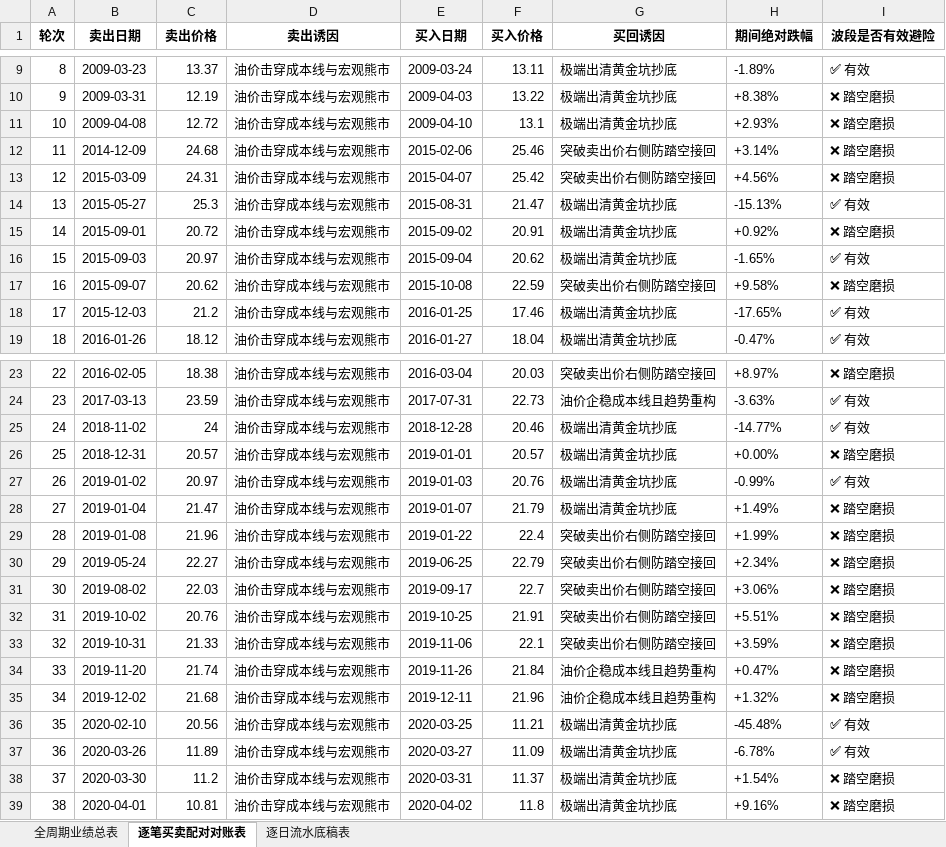
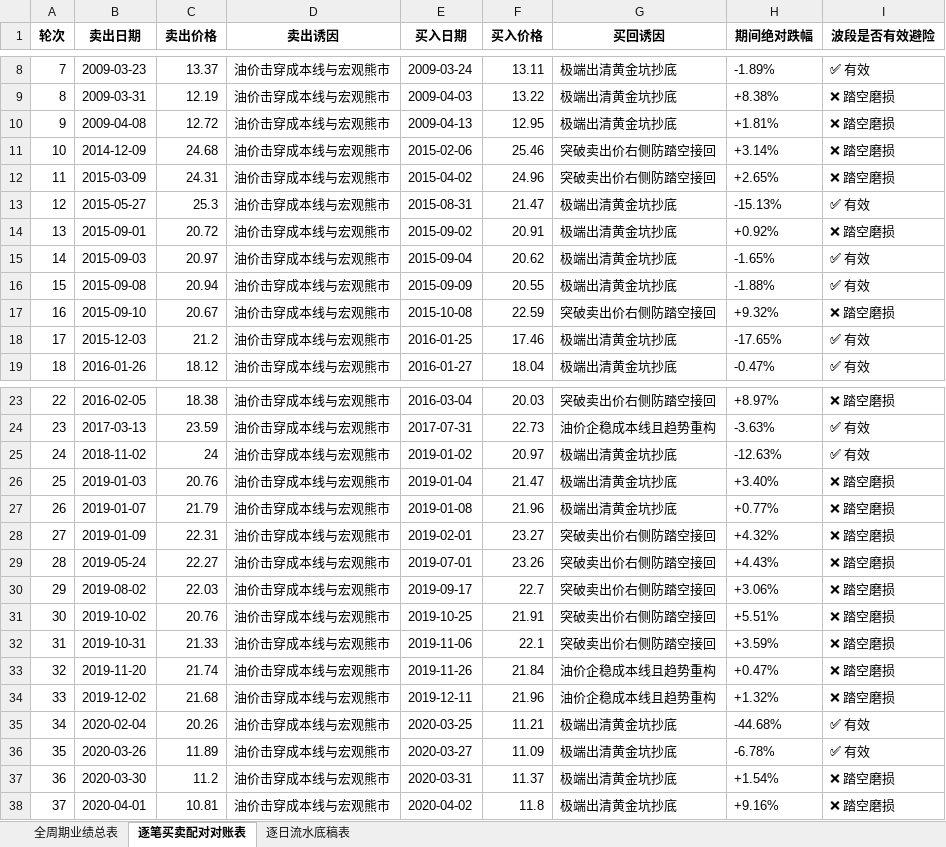
Before and after one commit to JiananZhao/html, an Excel workbook: 宏观反身性阿尔法模型_XLE微观雷达全周期对账表.xlsx, sheet 逐笔买卖配对对账表, drawn as a sheet; only a part is shown, gaps mark what is left out; values as stored, in another font and other column widths than the file's, no borders; removed rows and columns are numbered as before the commit, all else as after; the diff covers the shown part only; the diff names each change by its address in the sheet, - before the commit and + after, or states it on an @@ line.

```diff
--- a/宏观反身性阿尔法模型_XLE微观雷达全周期对账表.xlsx (sheet 逐笔买卖配对对账表)
+++ b/宏观反身性阿尔法模型_XLE微观雷达全周期对账表.xlsx (sheet 逐笔买卖配对对账表)
@@ column A (轮次) renumbered from row 3 down @@
-E10 (买入日期): 2009-04-10
+E10 (买入日期): 2009-04-13
-F10 (买入价格): 13.1
+F10 (买入价格): 12.95
-H10 (期间绝对跌幅): +2.93%
+H10 (期间绝对跌幅): +1.81%
-E12 (买入日期): 2015-04-07
+E12 (买入日期): 2015-04-02
-F12 (买入价格): 25.42
+F12 (买入价格): 24.96
-H12 (期间绝对跌幅): +4.56%
+H12 (期间绝对跌幅): +2.65%
+row 16: 15 | 2015-09-08 | 20.94 | 油价击穿成本线与宏观熊市 | 2015-09-09 | 20.55 | 极端出清黄金坑抄底 | -1.88% | ✅ 有效
-B17 (卖出日期): 2015-09-07
+B17 (卖出日期): 2015-09-10
-C17 (卖出价格): 20.62
+C17 (卖出价格): 20.67
-H17 (期间绝对跌幅): +9.58%
+H17 (期间绝对跌幅): +9.32%
-E25 (买入日期): 2018-12-28
+E25 (买入日期): 2019-01-02
-F25 (买入价格): 20.46
+F25 (买入价格): 20.97
-H25 (期间绝对跌幅): -14.77%
+H25 (期间绝对跌幅): -12.63%
-row 26: 25 | 2018-12-31 | 20.57 | 油价击穿成本线与宏观熊市 | 2019-01-01 | 20.57 | 极端出清黄金坑抄底 | +0.00% | ❌ 踏空磨损
-row 27: 26 | 2019-01-02 | 20.97 | 油价击穿成本线与宏观熊市 | 2019-01-03 | 20.76 | 极端出清黄金坑抄底 | -0.99% | ✅ 有效
-B26 (卖出日期): 2019-01-04
+B26 (卖出日期): 2019-01-03
-C26 (卖出价格): 21.47
+C26 (卖出价格): 20.76
-E26 (买入日期): 2019-01-07
+E26 (买入日期): 2019-01-04
-F26 (买入价格): 21.79
+F26 (买入价格): 21.47
-H26 (期间绝对跌幅): +1.49%
+H26 (期间绝对跌幅): +3.40%
+row 27: 26 | 2019-01-07 | 21.79 | 油价击穿成本线与宏观熊市 | 2019-01-08 | 21.96 | 极端出清黄金坑抄底 | +0.77% | ❌ 踏空磨损
-B28 (卖出日期): 2019-01-08
+B28 (卖出日期): 2019-01-09
-C28 (卖出价格): 21.96
+C28 (卖出价格): 22.31
-E28 (买入日期): 2019-01-22
+E28 (买入日期): 2019-02-01
-F28 (买入价格): 22.4
+F28 (买入价格): 23.27
-H28 (期间绝对跌幅): +1.99%
+H28 (期间绝对跌幅): +4.32%
-E29 (买入日期): 2019-06-25
+E29 (买入日期): 2019-07-01
-F29 (买入价格): 22.79
+F29 (买入价格): 23.26
-H29 (期间绝对跌幅): +2.34%
+H29 (期间绝对跌幅): +4.43%
-B35 (卖出日期): 2020-02-10
+B35 (卖出日期): 2020-02-04
-C35 (卖出价格): 20.56
+C35 (卖出价格): 20.26
-H35 (期间绝对跌幅): -45.48%
+H35 (期间绝对跌幅): -44.68%
```
Also changed, not shown: 2 removed rows and 19 edited cells elsewhere in this sheet, sheet 逐日流水底稿表, sheet 全周期业绩总表, 宏观反身性阿尔法模型_IGV微观雷达全周期对账表.xlsx, 宏观反身性阿尔法模型_KRE微观雷达全周期对账表.xlsx, 40 other files.
